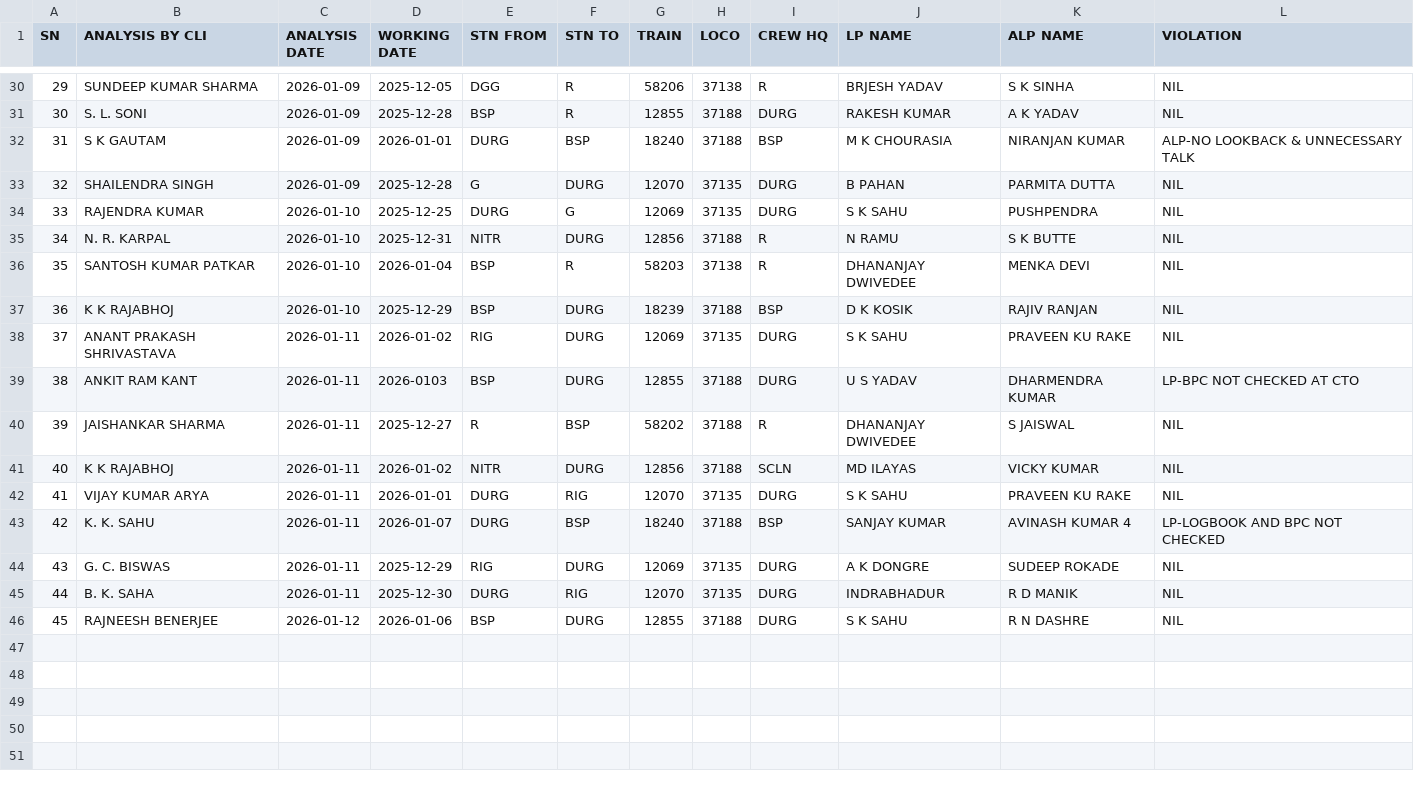
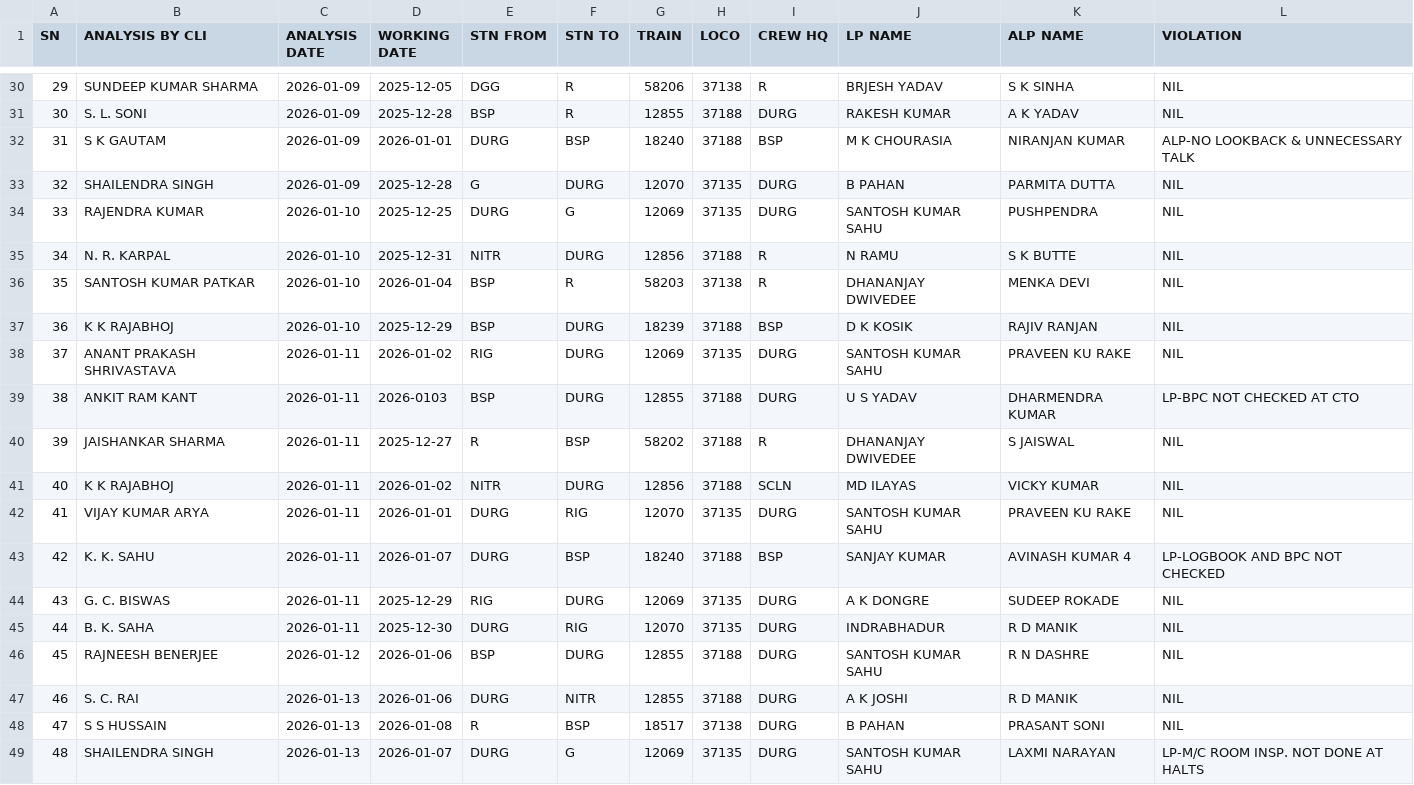
Before and after one commit to mlachhwani/cli-teloc-bmy-dashboard, a CSV file: data/2026-01/cvvrs.csv, drawn as a sheet; only a part is shown, gaps mark what is left out.

```diff
--- a/data/2026-01/cvvrs.csv
+++ b/data/2026-01/cvvrs.csv
@@ -33,3 +33,3 @@ SN,ANALYSIS BY CLI,ANALYSIS DATE,WORKING DATE,STN FROM,STN TO,TRAIN ,LOCO,CREW H
 32,SHAILENDRA SINGH,2026-01-09,2025-12-28,G,DURG,12070,37135,DURG,B PAHAN,PARMITA DUTTA,NIL
-33,RAJENDRA KUMAR,2026-01-10,2025-12-25,DURG,G,12069,37135,DURG,S K SAHU,PUSHPENDRA,NIL
+33,RAJENDRA KUMAR,2026-01-10,2025-12-25,DURG,G,12069,37135,DURG,SANTOSH KUMAR SAHU,PUSHPENDRA,NIL
 34,N. R. KARPAL,2026-01-10,2025-12-31,NITR,DURG,12856,37188,R,N RAMU,S K BUTTE,NIL
@@ -37,3 +37,3 @@ SN,ANALYSIS BY CLI,ANALYSIS DATE,WORKING DATE,STN FROM,STN TO,TRAIN ,LOCO,CREW H
 36,K K RAJABHOJ,2026-01-10,2025-12-29,BSP,DURG,18239,37188,BSP,D K KOSIK,RAJIV RANJAN,NIL
-37,ANANT PRAKASH SHRIVASTAVA,2026-01-11,2026-01-02,RIG,DURG,12069,37135,DURG,S K SAHU,PRAVEEN KU RAKE,NIL
+37,ANANT PRAKASH SHRIVASTAVA,2026-01-11,2026-01-02,RIG,DURG,12069,37135,DURG,SANTOSH KUMAR SAHU,PRAVEEN KU RAKE,NIL
 38,ANKIT RAM KANT,2026-01-11,2026-0103,BSP,DURG,12855,37188,DURG,U S YADAV,DHARMENDRA KUMAR,LP-BPC NOT CHECKED AT CTO
@@ -41,3 +41,3 @@ SN,ANALYSIS BY CLI,ANALYSIS DATE,WORKING DATE,STN FROM,STN TO,TRAIN ,LOCO,CREW H
 40,K K RAJABHOJ,2026-01-11,2026-01-02,NITR,DURG,12856,37188,SCLN,MD ILAYAS,VICKY KUMAR,NIL
-41,VIJAY KUMAR ARYA,2026-01-11,2026-01-01,DURG,RIG,12070,37135,DURG,S K SAHU,PRAVEEN KU RAKE,NIL
+41,VIJAY KUMAR ARYA,2026-01-11,2026-01-01,DURG,RIG,12070,37135,DURG,SANTOSH KUMAR SAHU,PRAVEEN KU RAKE,NIL
 42,K. K. SAHU,2026-01-11,2026-01-07,DURG,BSP,18240,37188,BSP,SANJAY KUMAR,AVINASH KUMAR 4,LP-LOGBOOK AND BPC NOT CHECKED
@@ -45,2 +45,5 @@ SN,ANALYSIS BY CLI,ANALYSIS DATE,WORKING DATE,STN FROM,STN TO,TRAIN ,LOCO,CREW H
 44,B. K. SAHA,2026-01-11,2025-12-30,DURG,RIG,12070,37135,DURG,INDRABHADUR,R D MANIK,NIL
-45,RAJNEESH BENERJEE,2026-01-12,2026-01-06,BSP,DURG,12855,37188,DURG,S K SAHU,R N DASHRE,NIL
+45,RAJNEESH BENERJEE,2026-01-12,2026-01-06,BSP,DURG,12855,37188,DURG,SANTOSH KUMAR SAHU,R N DASHRE,NIL
+46,S. C. RAI,2026-01-13,2026-01-06,DURG,NITR,12855,37188,DURG,A K JOSHI,R D MANIK,NIL
+47,S S HUSSAIN,2026-01-13,2026-01-08,R,BSP,18517,37138,DURG,B PAHAN,PRASANT SONI,NIL
+48,SHAILENDRA SINGH,2026-01-13,2026-01-07,DURG,G,12069,37135,DURG,SANTOSH KUMAR SAHU,LAXMI NARAYAN,LP-M/C ROOM INSP. NOT DONE AT HALTS
```
Also changed, not shown: data/2026-01/spm.csv, 1 other file.
